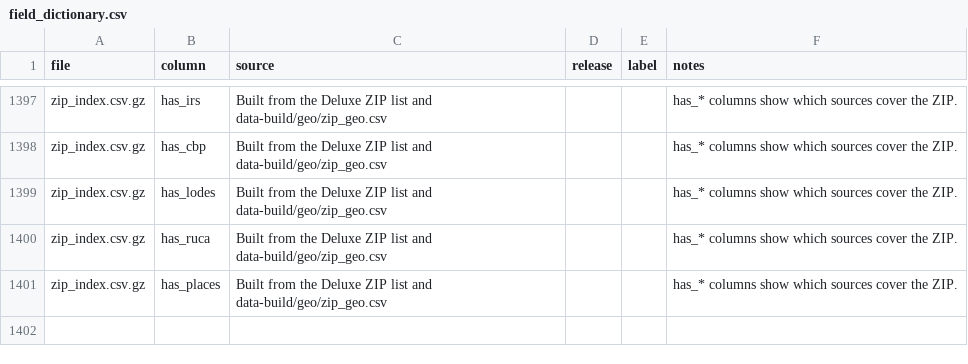
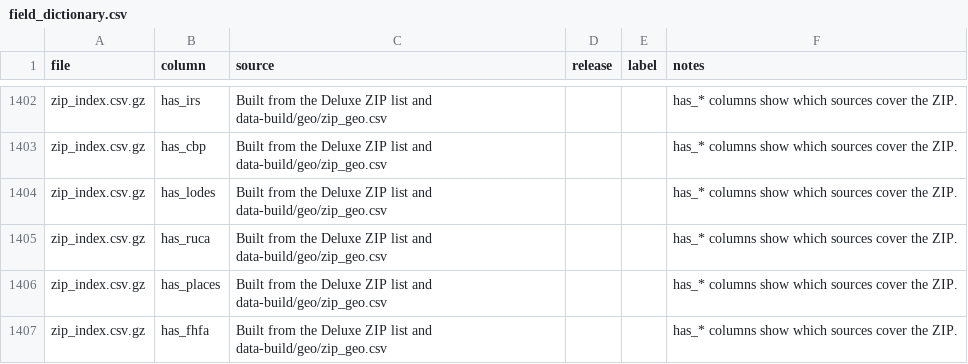
Before and after one commit to MWoronoff/mworonoff.github.io, a CSV file: data-build/master/field_dictionary.csv, drawn as a sheet; only a part is shown, gaps mark what is left out; the diff covers the shown part only.

```diff
--- a/data-build/master/field_dictionary.csv
+++ b/data-build/master/field_dictionary.csv
@@ -1401 +1406,2 @@ zip_index.csv.gz,has_ruca,Built from the Deluxe ZIP list and data-build/geo/zip_
 zip_index.csv.gz,has_places,Built from the Deluxe ZIP list and data-build/geo/zip_geo.csv,,,has_* columns show which sources cover the ZIP.
+zip_index.csv.gz,has_fhfa,Built from the Deluxe ZIP list and data-build/geo/zip_geo.csv,,,has_* columns show which sources cover the ZIP.
```
Also changed, not shown: 5 added rows and 45 moved rows elsewhere in this file, 59 other files.
